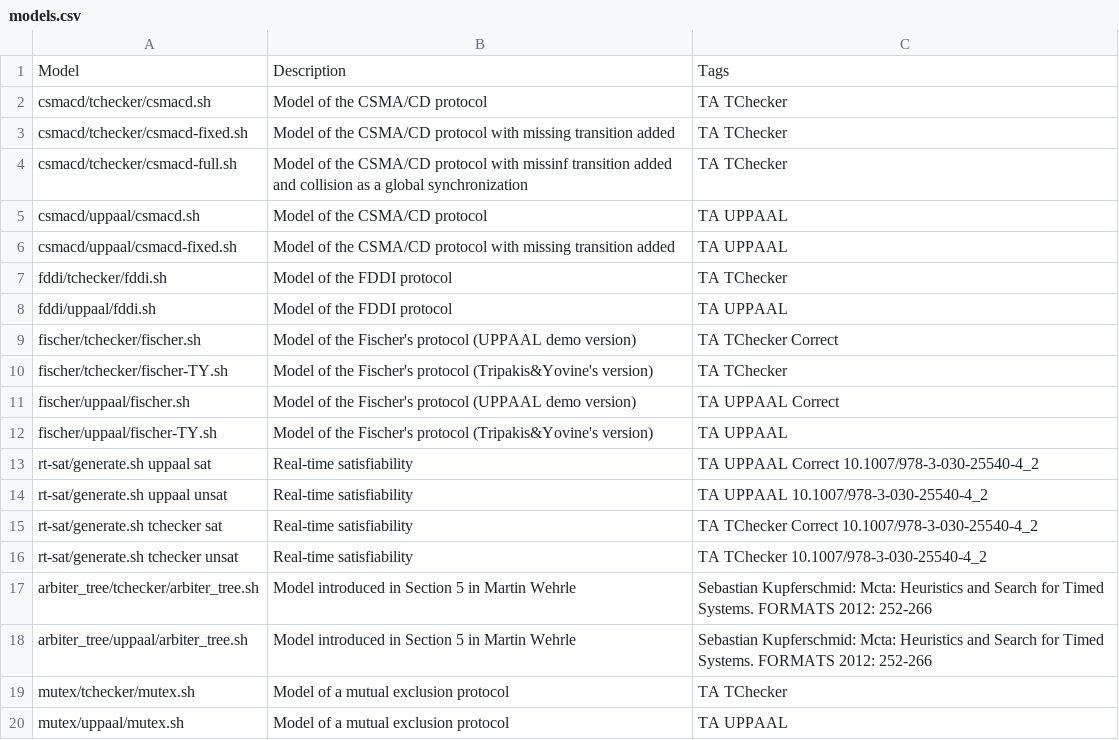
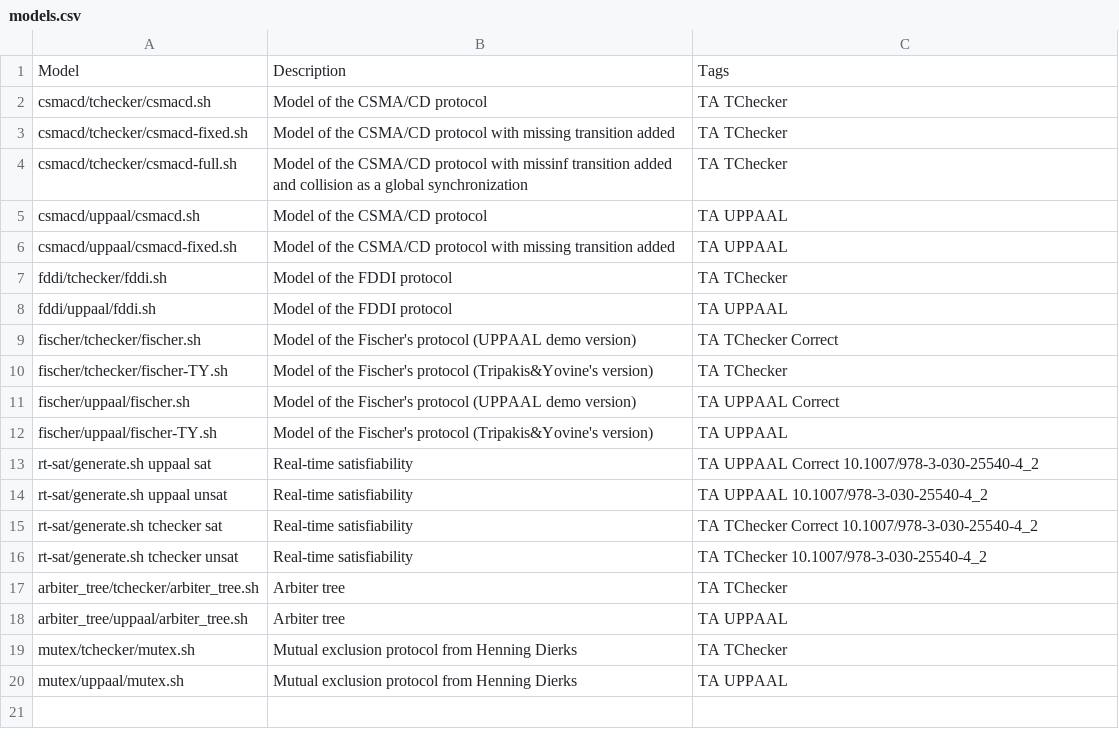
Before and after one commit to ticktac-project/benchmarks, a CSV file: models.csv, drawn as a sheet.

```diff
--- a/models.csv
+++ b/models.csv
@@ -16,5 +16,5 @@ rt-sat/generate.sh tchecker sat,Real-time satisfiability,TA TChecker Correct 10.
 rt-sat/generate.sh tchecker unsat,Real-time satisfiability,TA TChecker 10.1007/978-3-030-25540-4_2
-arbiter_tree/tchecker/arbiter_tree.sh, Model introduced in Section 5 in Martin Wehrle, Sebastian Kupferschmid: Mcta: Heuristics and Search for Timed Systems. FORMATS 2012: 252-266
-arbiter_tree/uppaal/arbiter_tree.sh, Model introduced in Section 5 in Martin Wehrle, Sebastian Kupferschmid: Mcta: Heuristics and Search for Timed Systems. FORMATS 2012: 252-266
-mutex/tchecker/mutex.sh, Model of a mutual exclusion protocol, TA TChecker
-mutex/uppaal/mutex.sh, Model of a mutual exclusion protocol, TA UPPAAL
+arbiter_tree/tchecker/arbiter_tree.sh,Arbiter tree,TA TChecker
+arbiter_tree/uppaal/arbiter_tree.sh,Arbiter tree,TA UPPAAL
+mutex/tchecker/mutex.sh,Mutual exclusion protocol from Henning Dierks,TA TChecker
+mutex/uppaal/mutex.sh,Mutual exclusion protocol from Henning Dierks,TA UPPAAL
```
Also changed, not shown: 4 other files.
